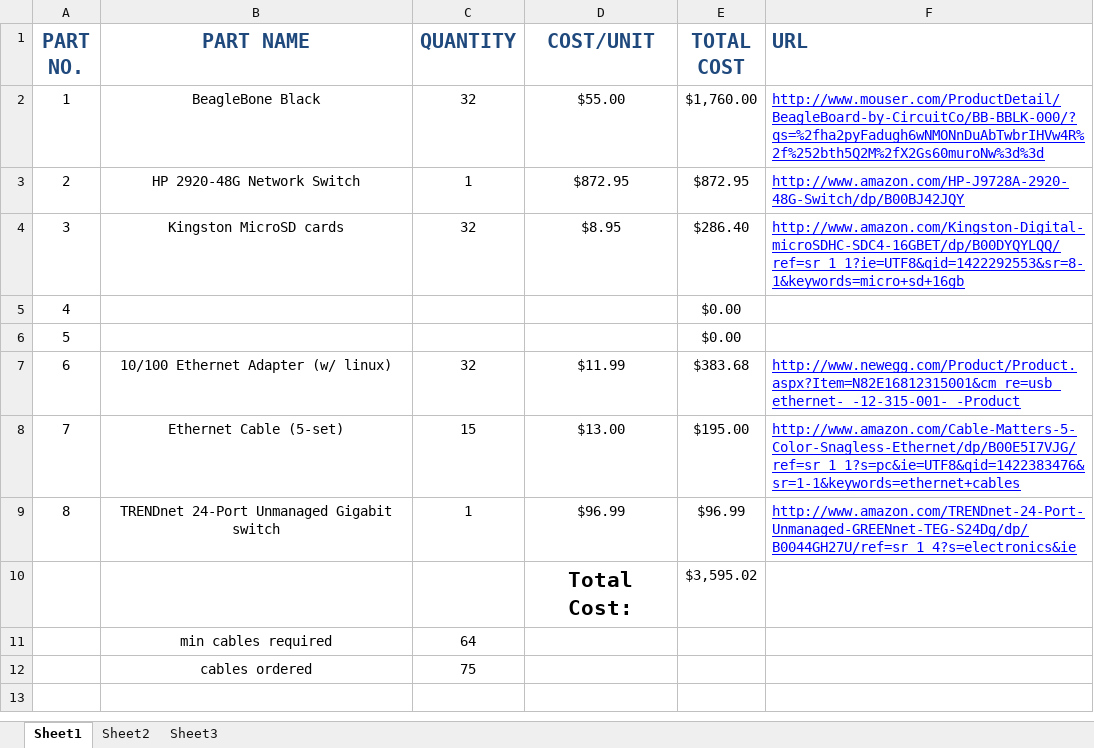
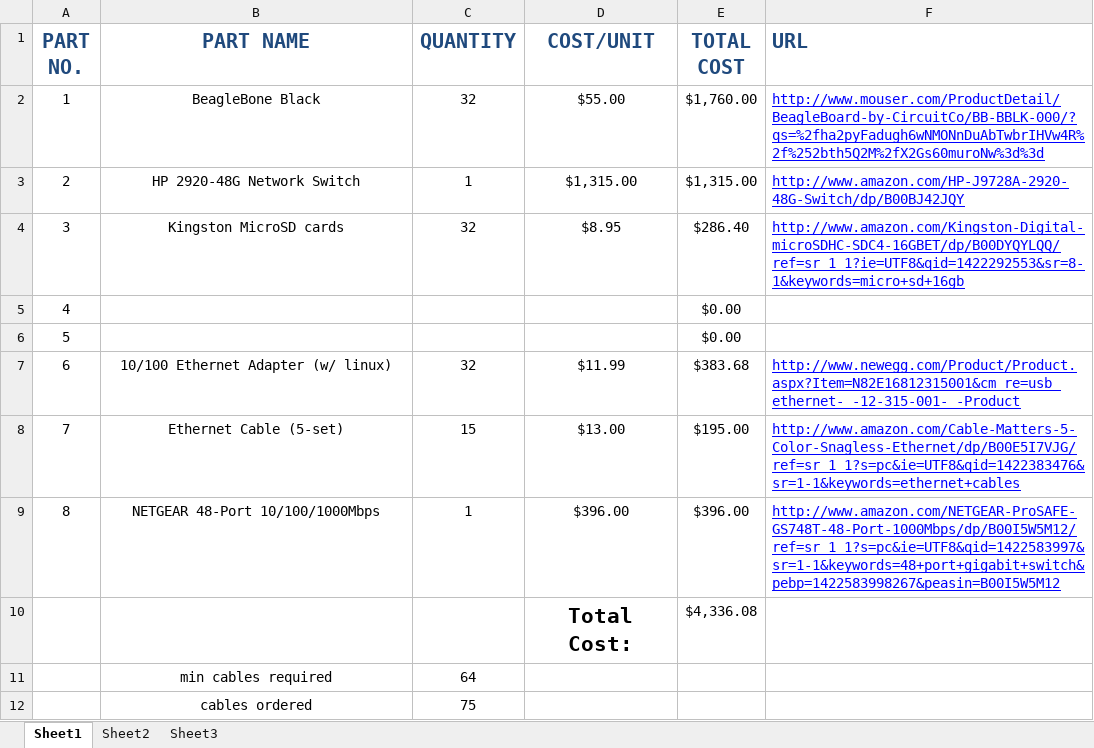
Before and after one commit to rosmod/rosmod, an Excel workbook: testbed/parts_list.xlsx, sheet Sheet1, drawn as a sheet; values as stored, in another font and other column widths than the file's, no borders; the diff names each change by its address in the sheet, - before the commit and + after, or states it on an @@ line.

Commit message:
updated switches

```diff
--- a/testbed/parts_list.xlsx (sheet Sheet1)
+++ b/testbed/parts_list.xlsx (sheet Sheet1)
-D3 (COST/UNIT): $872.95
+D3 (COST/UNIT): $1,315.00
-E3 (TOTAL COST): $872.95
+E3 (TOTAL COST): $1,315.00
-B9 (PART NAME): TRENDnet 24-Port Unmanaged Gigabit switch
+B9 (PART NAME): NETGEAR 48-Port 10/100/1000Mbps
-D9 (COST/UNIT): $96.99
+D9 (COST/UNIT): $396.00
-E9 (TOTAL COST): $96.99
+E9 (TOTAL COST): $396.00
-F9 (URL): http://www.amazon.com/TRENDnet-24-Port-Unmanaged-GREENnet-TEG-S24Dg/dp/B0044GH27U/ref=sr_1_4?s=electronics&ie
+F9 (URL): http://www.amazon.com/NETGEAR-ProSAFE-GS748T-48-Port-1000Mbps/dp/B00I5W5M12/ref=sr_1_1?s=pc&ie=UTF8&qid=1422583997&sr=1-1&keywords=48+port+gigabit+switch&pebp=1422583998267&peasin=B00I5W5M12
-E10 (TOTAL COST): $3,595.02
+E10 (TOTAL COST): $4,336.08
```
